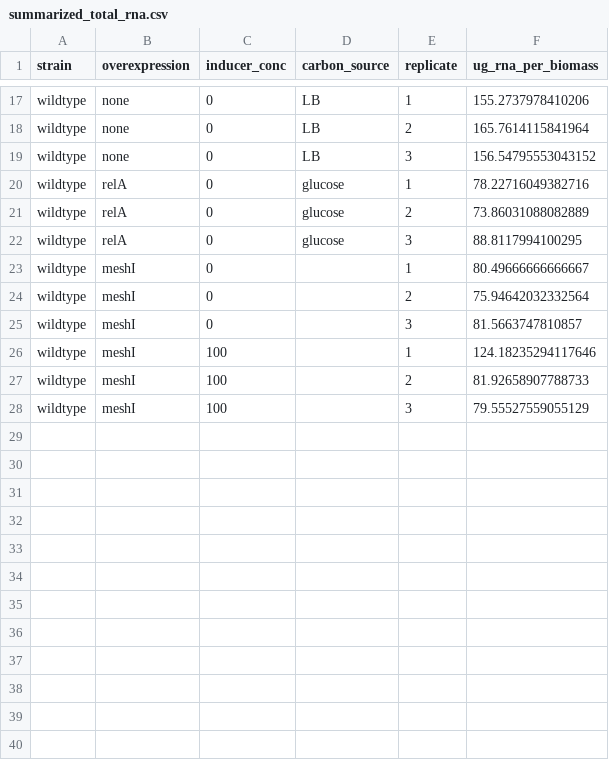
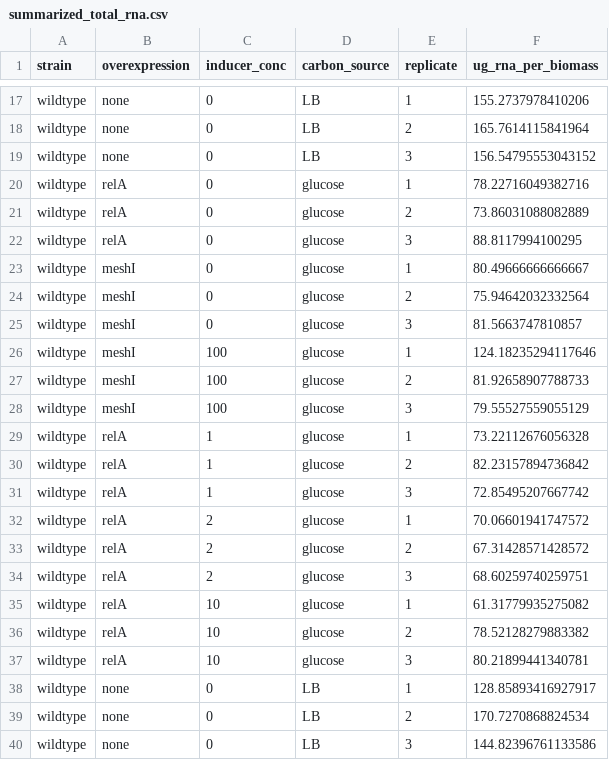
Before and after one commit to cremerlab/density_maintenance, a CSV file: data/summaries/summarized_total_rna.csv, drawn as a sheet; only a part is shown, gaps mark what is left out.

```diff
--- a/data/summaries/summarized_total_rna.csv
+++ b/data/summaries/summarized_total_rna.csv
@@ -22,7 +22,19 @@ wildtype,relA,0,glucose,2,73.86031088082889
 wildtype,relA,0,glucose,3,88.8117994100295
-wildtype,meshI,0,,1,80.49666666666667
-wildtype,meshI,0,,2,75.94642032332564
-wildtype,meshI,0,,3,81.5663747810857
-wildtype,meshI,100,,1,124.18235294117646
-wildtype,meshI,100,,2,81.92658907788733
-wildtype,meshI,100,,3,79.55527559055129
+wildtype,meshI,0,glucose,1,80.49666666666667
+wildtype,meshI,0,glucose,2,75.94642032332564
+wildtype,meshI,0,glucose,3,81.5663747810857
+wildtype,meshI,100,glucose,1,124.18235294117646
+wildtype,meshI,100,glucose,2,81.92658907788733
+wildtype,meshI,100,glucose,3,79.55527559055129
+wildtype,relA,1,glucose,1,73.22112676056328
+wildtype,relA,1,glucose,2,82.23157894736842
+wildtype,relA,1,glucose,3,72.85495207667742
+wildtype,relA,2,glucose,1,70.06601941747572
+wildtype,relA,2,glucose,2,67.31428571428572
+wildtype,relA,2,glucose,3,68.60259740259751
+wildtype,relA,10,glucose,1,61.31779935275082
+wildtype,relA,10,glucose,2,78.52128279883382
+wildtype,relA,10,glucose,3,80.21899441340781
+wildtype,none,0,LB,1,128.85893416927917
+wildtype,none,0,LB,2,170.7270868824534
+wildtype,none,0,LB,3,144.82396761133586
```
Also changed, not shown: data/summaries/summarized_cell_counts.csv, data/summaries/summarized_growth_measurements.csv, 4 other files.
